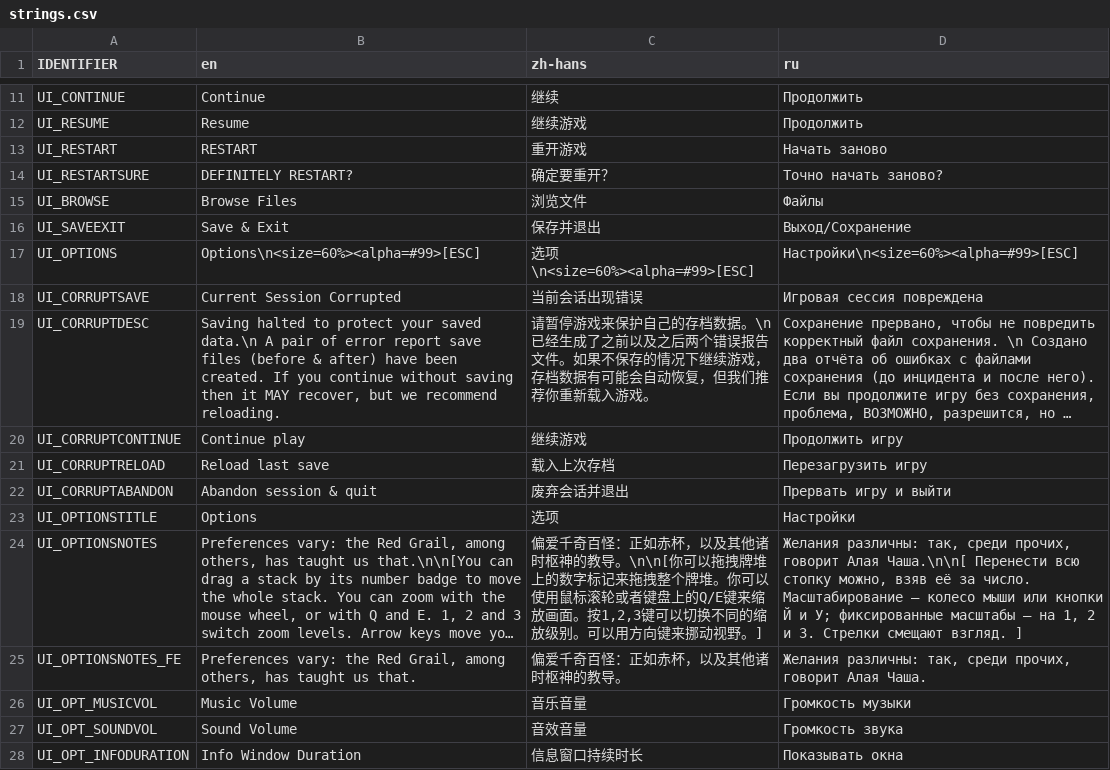
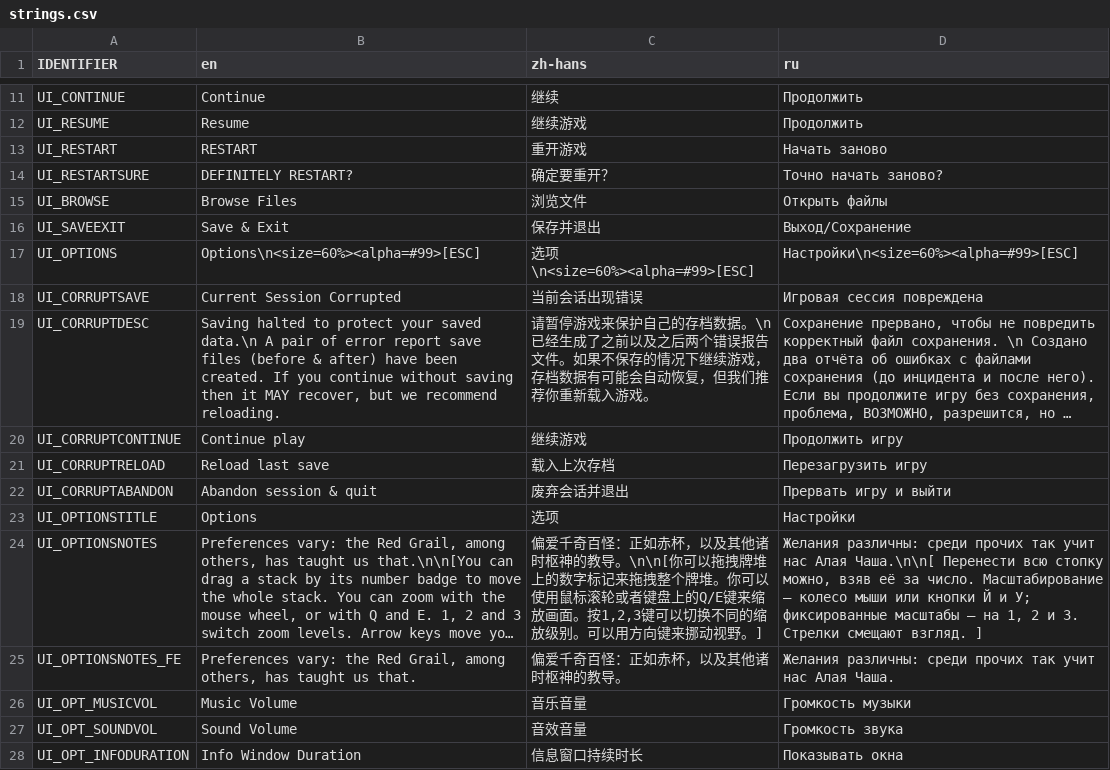
Before and after one commit to weatherfactory/cultistsimulator-visible, a CSV file: Assets/StreamingAssets/content/strings.csv, drawn as a sheet; only a part is shown, gaps mark what is left out; long unchanged cells end in …; the diff covers the shown part only; the diff names each change by its address in the sheet, - before the commit and + after, or states it on an @@ line.

```diff
--- a/Assets/StreamingAssets/content/strings.csv
+++ b/Assets/StreamingAssets/content/strings.csv
-D15 (ru): Файлы
+D15 (ru): Открыть файлы
-D24 (ru): Желания различны: так, среди прочих, говорит Алая Чаша.\n\n[…
+D24 (ru): Желания различны: среди прочих так учит нас Алая Чаша.\n\n[…
-D25 (ru): Желания различны: так, среди прочих, говорит Алая Чаша.
+D25 (ru): Желания различны: среди прочих так учит нас Алая Чаша.
```
Also changed, not shown: 8 added rows and 6 edited cells elsewhere in this file, 27 other files.
